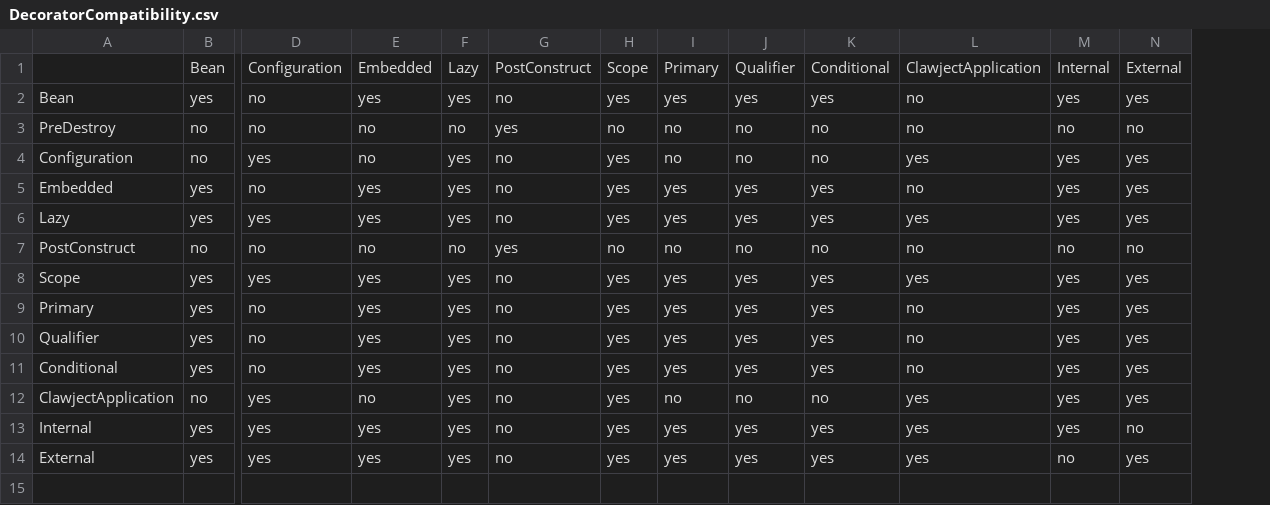
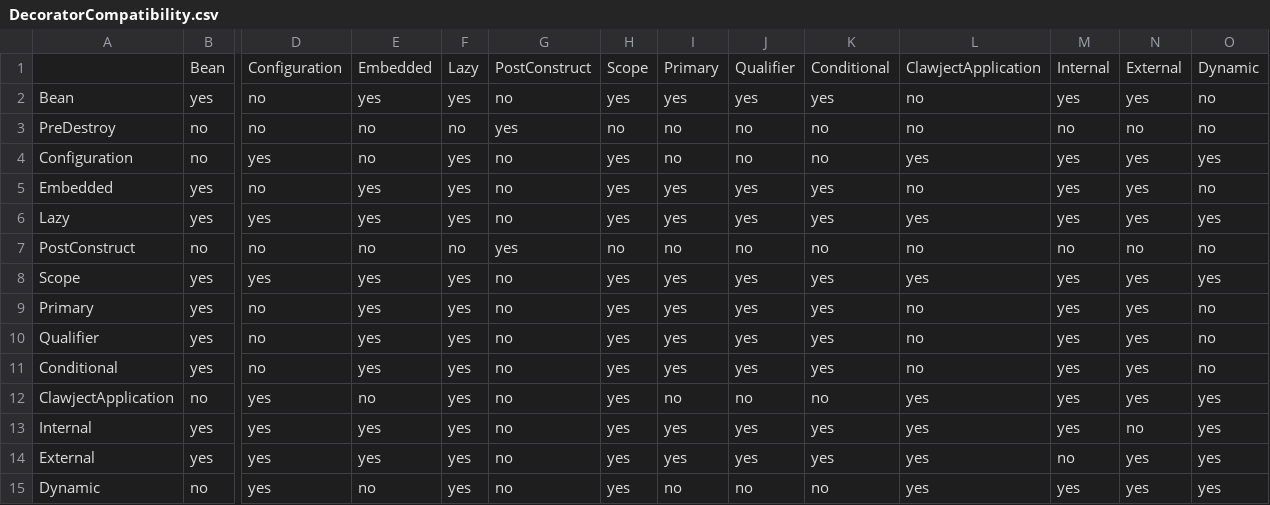
Before and after one commit to clawject/clawject, a CSV file: packages/clawject/src/compile-time/core/decorator-processor/csv/DecoratorCompatibility.csv, drawn as a sheet; only a part is shown, gaps mark what is left out; rows hold the shown columns only; the diff names each change by its address in the sheet, - before the commit and + after, or states it on an @@ line.

Commit message:
Application mode: Internal and External decorators for configurations

```diff
--- a/packages/clawject/src/compile-time/core/decorator-processor/csv/DecoratorCompatibility.csv
+++ b/packages/clawject/src/compile-time/core/decorator-processor/csv/DecoratorCompatibility.csv
+column O, rows 1-14: Dynamic | no | no | yes | no | yes | no | yes | no | no | no | yes | yes | yes
+row 15: Dynamic | no | yes | no | yes | no | yes | no | no | no | yes | yes | yes | yes
```
Also changed, not shown: packages/clawject/src/compile-time/core/decorator-processor/csv/DecoratorArguments.csv, packages/clawject/src/compile-time/core/decorator-processor/csv/DecoratorParents.csv, 33 other files.
